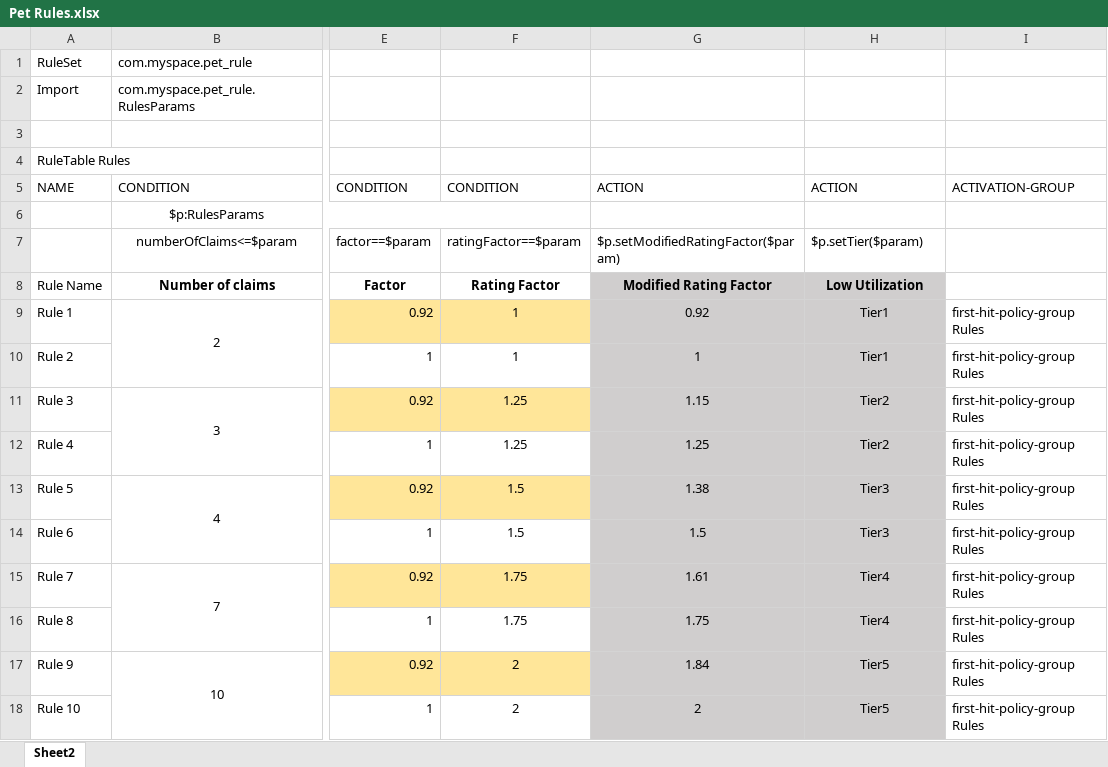
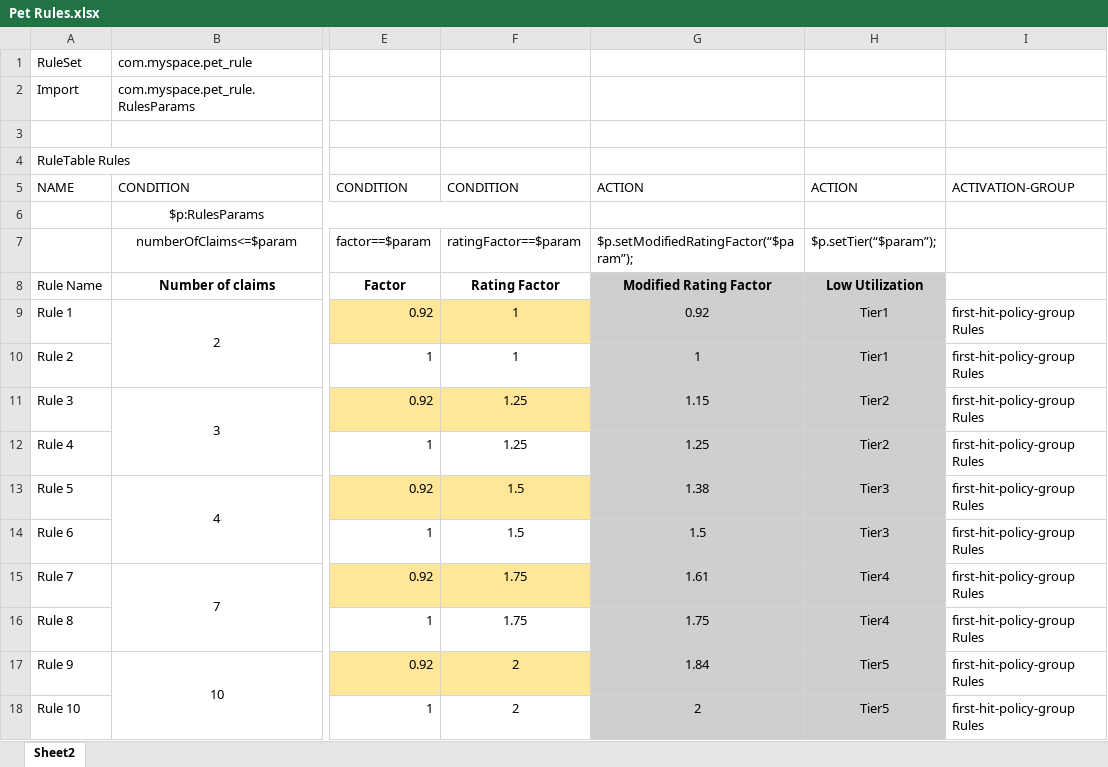
Before and after one commit to mauriziocarioli/rhdm-vetdemo, an Excel workbook: src/main/resources/com/myspace/pet_rule/Pet Rules.xlsx, sheet Sheet2, drawn as a sheet; only a part is shown, gaps mark what is left out; values as stored, in another font and other column widths than the file's, no borders; the diff names each change by its address in the sheet, - before the commit and + after, or states it on an @@ line.

Commit message:
Uploaded 29-Oct-2019 14:21:14 {/src/main/resources/com/myspace/pet_rule/Pet Rules.xlsx}

```diff
--- a/src/main/resources/com/myspace/pet_rule/Pet Rules.xlsx (sheet Sheet2)
+++ b/src/main/resources/com/myspace/pet_rule/Pet Rules.xlsx (sheet Sheet2)
-G7: $p.setModifiedRatingFactor($param)
+G7: $p.setModifiedRatingFactor(“$param”);
-H7: $p.setTier($param)
+H7: $p.setTier(“$param”);
```
